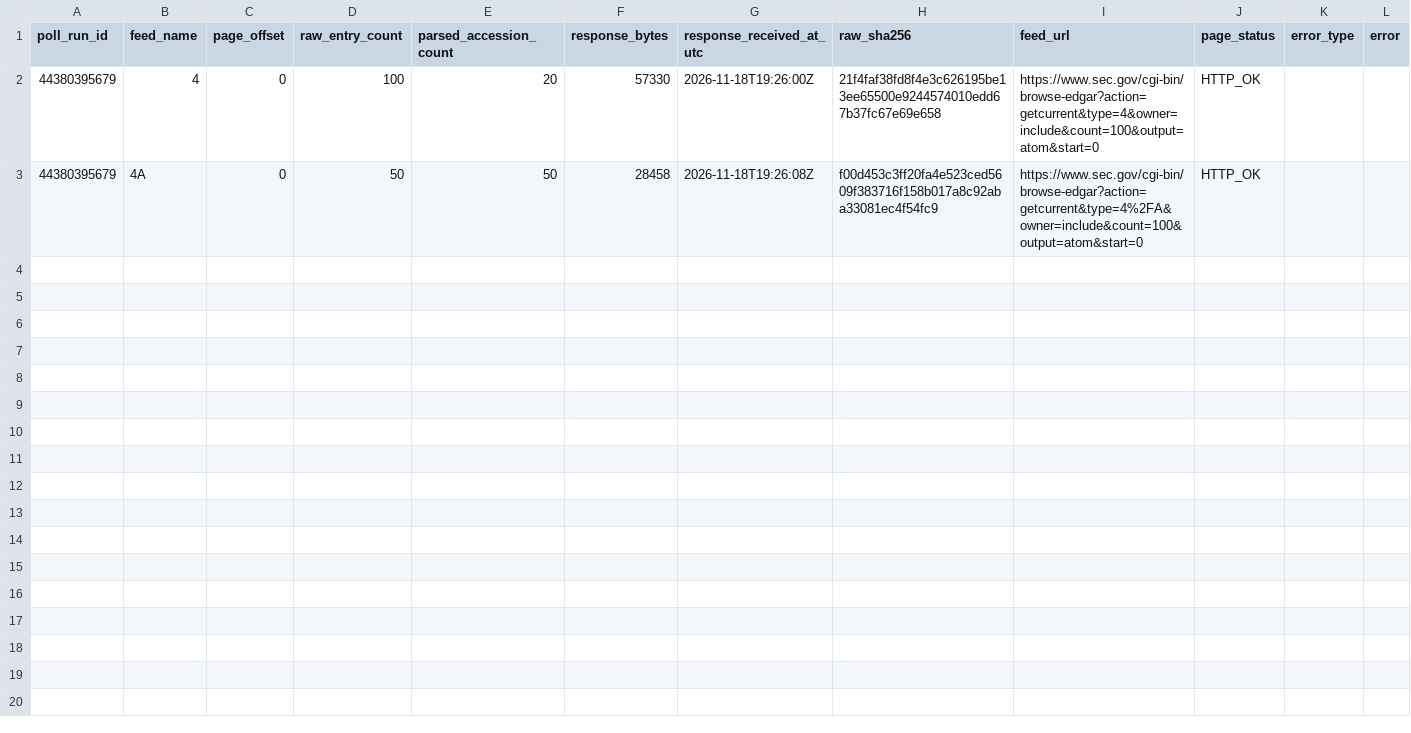
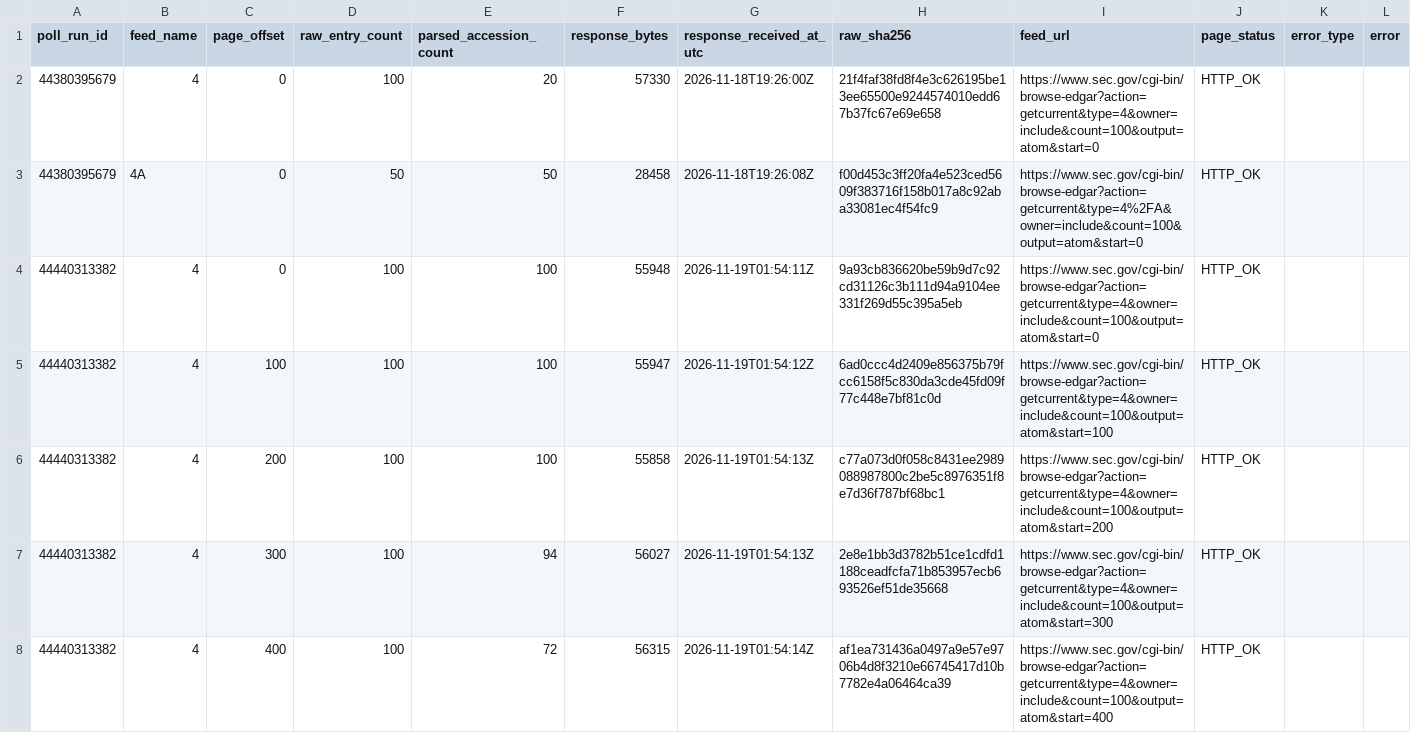
Before and after one commit to jafelix81/NuevaEstrategia, a CSV file: research/data/sec_form4_first_seen/feed_observations.csv, drawn as a sheet; only a part is shown; the diff covers the shown part only.

```diff
--- a/research/data/sec_form4_first_seen/feed_observations.csv
+++ b/research/data/sec_form4_first_seen/feed_observations.csv
@@ -3 +3,6 @@ poll_run_id,feed_name,page_offset,raw_entry_count,parsed_accession_count,respons
 44380395679,4A,0,50,50,28458,2026-11-18T19:26:08Z,f00d453c3ff20fa4e523ced5609f383716f158b017a8c92aba33081ec4f54fc9,https://www.sec.gov/cgi-bin/browse-edgar?action=getcurrent&type=4%2FA&owner=include&count=100&output=atom&start=0,HTTP_OK,,
+44440313382,4,0,100,100,55948,2026-11-19T01:54:11Z,9a93cb836620be59b9d7c92cd31126c3b111d94a9104ee331f269d55c395a5eb,https://www.sec.gov/cgi-bin/browse-edgar?action=getcurrent&type=4&owner=include&count=100&output=atom&start=0,HTTP_OK,,
+44440313382,4,100,100,100,55947,2026-11-19T01:54:12Z,6ad0ccc4d2409e856375b79fcc6158f5c830da3cde45fd09f77c448e7bf81c0d,https://www.sec.gov/cgi-bin/browse-edgar?action=getcurrent&type=4&owner=include&count=100&output=atom&start=100,HTTP_OK,,
+44440313382,4,200,100,100,55858,2026-11-19T01:54:13Z,c77a073d0f058c8431ee2989088987800c2be5c8976351f8e7d36f787bf68bc1,https://www.sec.gov/cgi-bin/browse-edgar?action=getcurrent&type=4&owner=include&count=100&output=atom&start=200,HTTP_OK,,
+44440313382,4,300,100,94,56027,2026-11-19T01:54:13Z,2e8e1bb3d3782b51ce1cdfd1188ceadfcfa71b853957ecb693526ef51de35668,https://www.sec.gov/cgi-bin/browse-edgar?action=getcurrent&type=4&owner=include&count=100&output=atom&start=300,HTTP_OK,,
+44440313382,4,400,100,72,56315,2026-11-19T01:54:14Z,af1ea731436a0497a9e57e9706b4d8f3210e66745417d10b7782e4a06464ca39,https://www.sec.gov/cgi-bin/browse-edgar?action=getcurrent&type=4&owner=include&count=100&output=atom&start=400,HTTP_OK,,
```
Also changed, not shown: 15 added rows elsewhere in this file, 3 other files.
